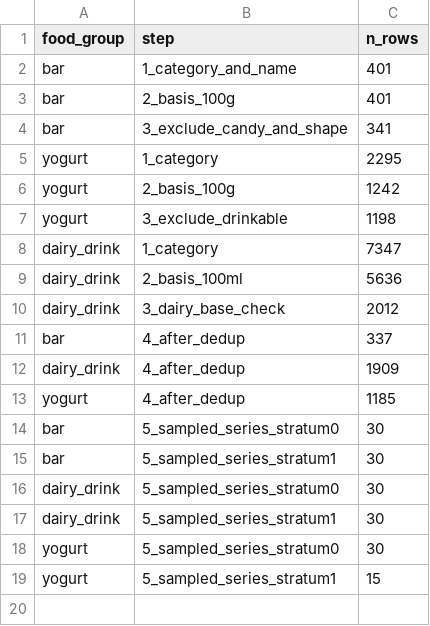
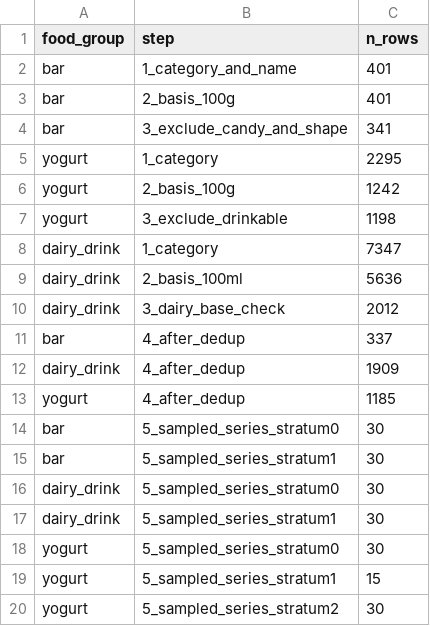
Before and after one commit to kmy040306/kmy040306.github.io, a CSV file: shared/results/prescreen_flow.csv, drawn as a sheet.

```diff
--- a/shared/results/prescreen_flow.csv
+++ b/shared/results/prescreen_flow.csv
@@ -19 +19,2 @@ yogurt,5_sampled_series_stratum0,30
 yogurt,5_sampled_series_stratum1,15
+yogurt,5_sampled_series_stratum2,30
```
Also changed, not shown: 3 other files.
